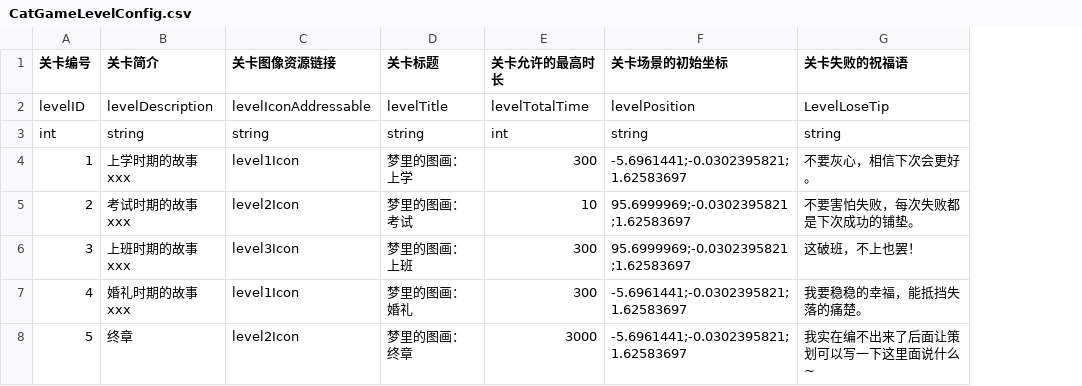
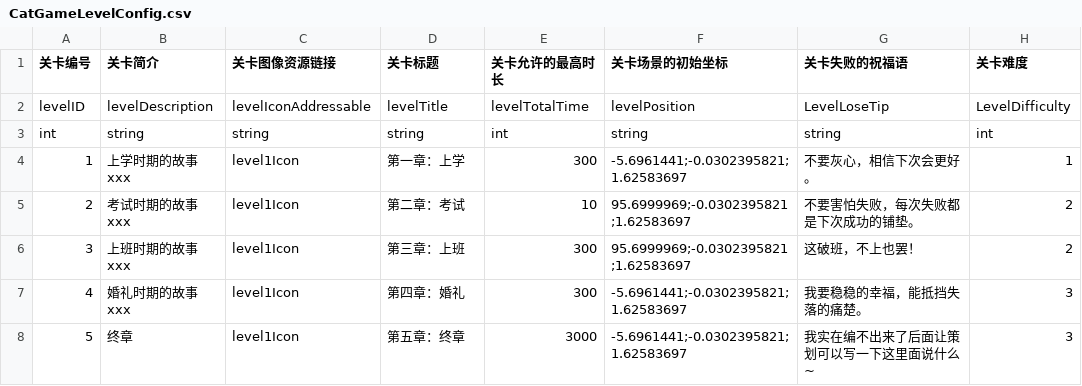
Before and after one commit to hhlovesyy/CatDreamGame, a CSV file: Assets/Designer/Designer_Tool/CSV2CS/Document/CatGameLevelConfig.csv, drawn as a sheet; the diff names each change by its address in the sheet, - before the commit and + after, or states it on an @@ line.

```diff
--- a/Assets/Designer/Designer_Tool/CSV2CS/Document/CatGameLevelConfig.csv
+++ b/Assets/Designer/Designer_Tool/CSV2CS/Document/CatGameLevelConfig.csv
+column H (关卡难度), rows 2-8: LevelDifficulty | int | 1 | 2 | 2 | 3 | 3
-D4 (关卡标题): 梦里的图画：上学
+D4 (关卡标题): 第一章：上学
-C5 (关卡图像资源链接): level2Icon
+C5 (关卡图像资源链接): level1Icon
-D5 (关卡标题): 梦里的图画：考试
+D5 (关卡标题): 第二章：考试
-C6 (关卡图像资源链接): level3Icon
+C6 (关卡图像资源链接): level1Icon
-D6 (关卡标题): 梦里的图画：上班
+D6 (关卡标题): 第三章：上班
-D7 (关卡标题): 梦里的图画：婚礼
+D7 (关卡标题): 第四章：婚礼
-C8 (关卡图像资源链接): level2Icon
+C8 (关卡图像资源链接): level1Icon
-D8 (关卡标题): 梦里的图画：终章
+D8 (关卡标题): 第五章：终章
```
Also changed, not shown: 28 other files.
